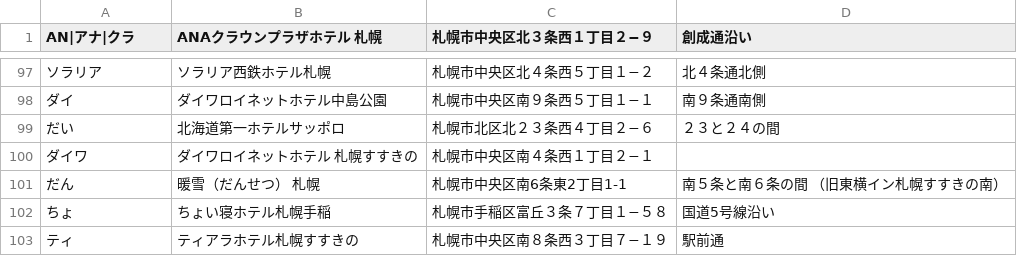
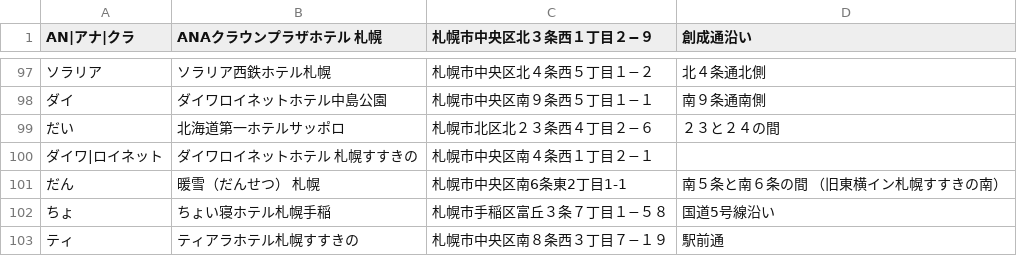
Before and after one commit to mjmu-web/sapporo_hotel_list, a CSV file: data/hotels.csv, drawn as a sheet; only a part is shown, gaps mark what is left out; the diff names each change by its address in the sheet, - before the commit and + after, or states it on an @@ line.

Commit message:
Update hotels.csv from admin panel

```diff
--- a/data/hotels.csv
+++ b/data/hotels.csv
-A100 (AN|アナ|クラ): ダイワ
+A100 (AN|アナ|クラ): ダイワ|ロイネット
```
